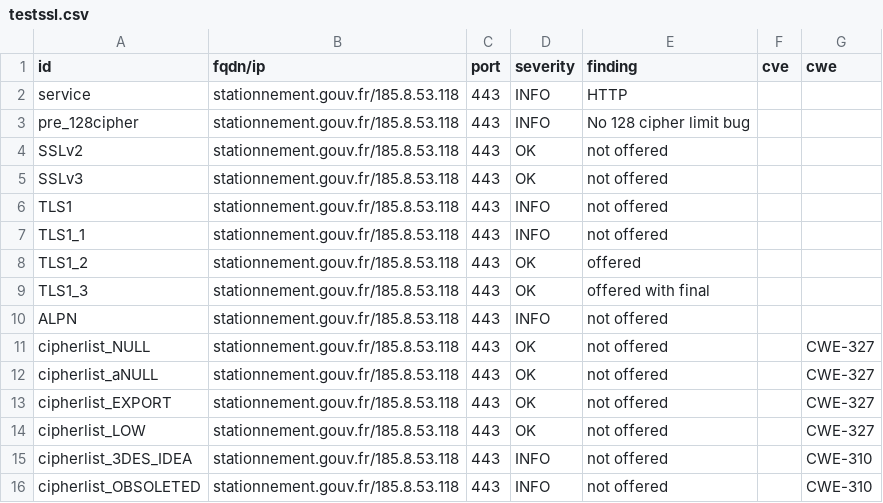
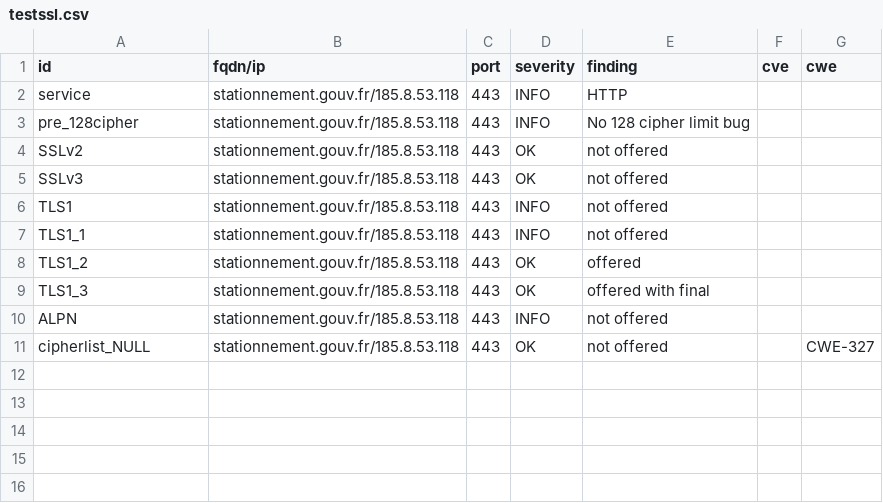
Before and after one commit to GKO-org/dashlordPrd10, a CSV file: results/aHR0cHM6Ly9zdGF0aW9ubmVtZW50LmdvdXYuZnI=/testssl.csv, drawn as a sheet; the diff names each change by its address in the sheet, - before the commit and + after, or states it on an @@ line.

Commit message:
update: https://stationnement.gouv.fr

```diff
--- a/results/aHR0cHM6Ly9zdGF0aW9ubmVtZW50LmdvdXYuZnI=/testssl.csv
+++ b/results/aHR0cHM6Ly9zdGF0aW9ubmVtZW50LmdvdXYuZnI=/testssl.csv
-row 12: cipherlist_aNULL | stationnement.gouv.fr/185.8.53.118 | 443 | OK | not offered |  | CWE-327
-row 13: cipherlist_EXPORT | stationnement.gouv.fr/185.8.53.118 | 443 | OK | not offered |  | CWE-327
-row 14: cipherlist_LOW | stationnement.gouv.fr/185.8.53.118 | 443 | OK | not offered |  | CWE-327
-row 15: cipherlist_3DES_IDEA | stationnement.gouv.fr/185.8.53.118 | 443 | INFO | not offered |  | CWE-310
-row 16: cipherlist_OBSOLETED | stationnement.gouv.fr/185.8.53.118 | 443 | INFO | not offered |  | CWE-310
```
Also changed, not shown: 8 other files.
